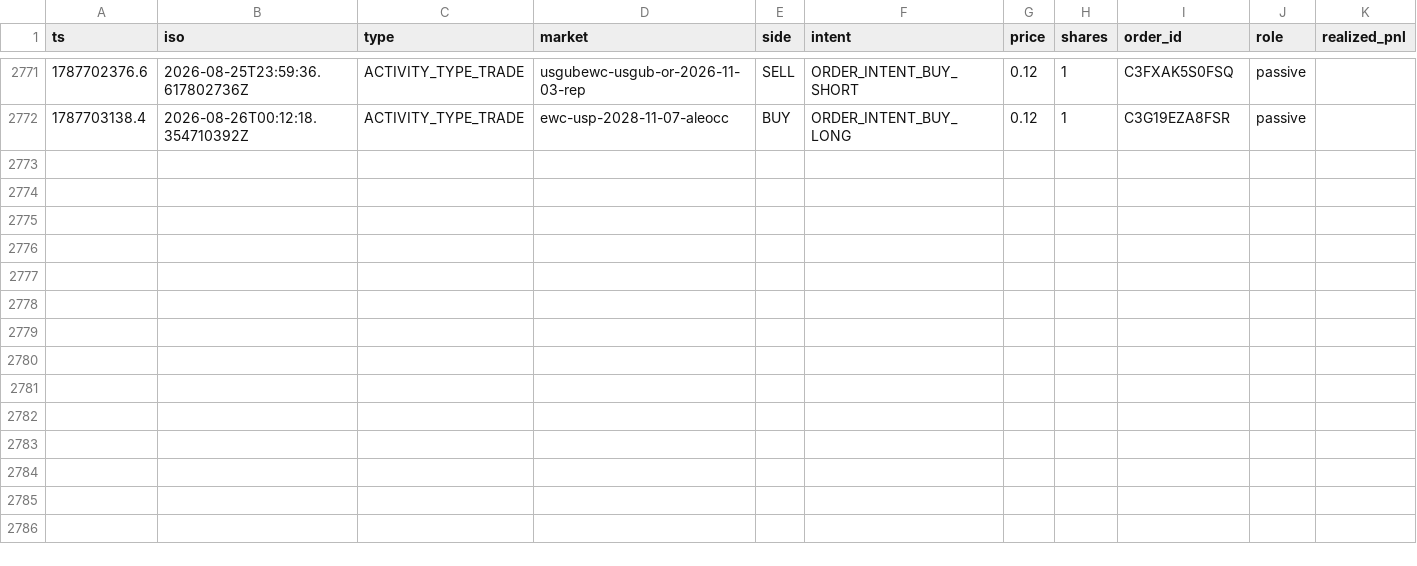
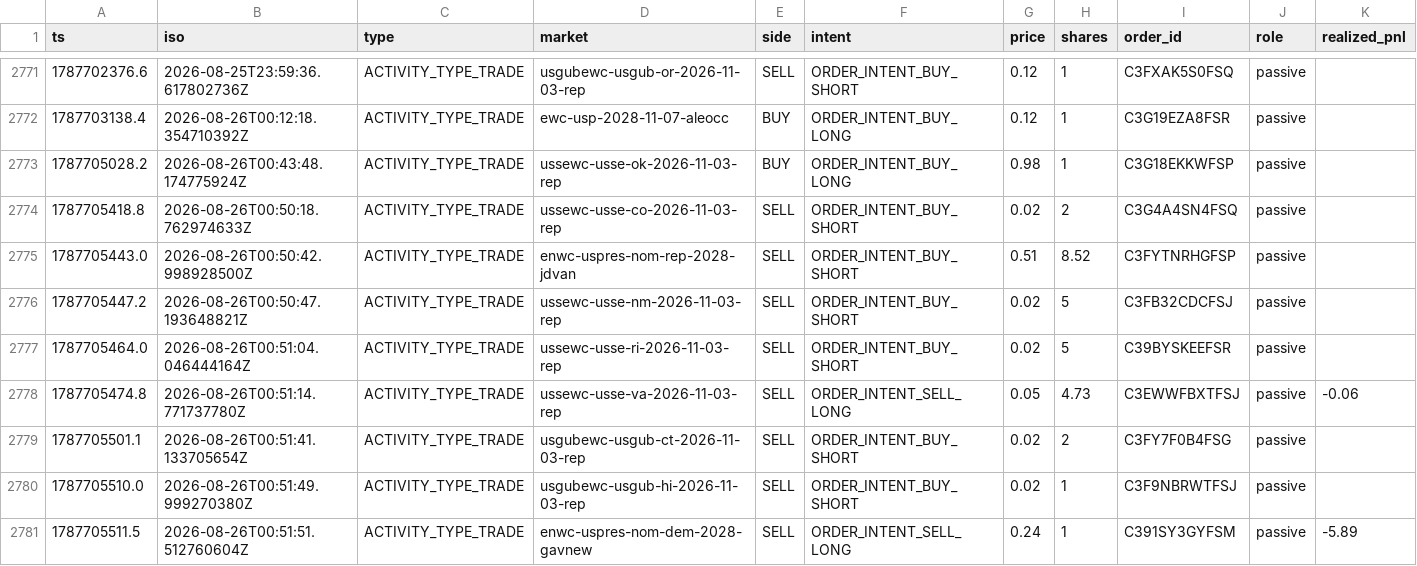
Before and after one commit to christophercox2-boop/liquidity-rewards, a CSV file: data/trades.csv, drawn as a sheet; only a part is shown, gaps mark what is left out; rows hold the shown columns only; the diff names each change by its address in the sheet, - before the commit and + after, or states it on an @@ line.

Commit message:
trade history: +9 rows [skip ci]

```diff
--- a/data/trades.csv
+++ b/data/trades.csv
+row 2773: 1787705028.2 | 2026-08-26T00:43:48.174775924Z | ACTIVITY_TYPE_TRADE | ussewc-usse-ok-2026-11-03-rep | BUY | ORDER_INTENT_BUY_LONG | 0.98 | 1 | C3G18EKKWFSP | passive
+row 2774: 1787705418.8 | 2026-08-26T00:50:18.762974633Z | ACTIVITY_TYPE_TRADE | ussewc-usse-co-2026-11-03-rep | SELL | ORDER_INTENT_BUY_SHORT | 0.02 | 2 | C3G4A4SN4FSQ | passive
+row 2775: 1787705443.0 | 2026-08-26T00:50:42.998928500Z | ACTIVITY_TYPE_TRADE | enwc-uspres-nom-rep-2028-jdvan | SELL | ORDER_INTENT_BUY_SHORT | 0.51 | 8.52 | C3FYTNRHGFSP | passive
+row 2776: 1787705447.2 | 2026-08-26T00:50:47.193648821Z | ACTIVITY_TYPE_TRADE | ussewc-usse-nm-2026-11-03-rep | SELL | ORDER_INTENT_BUY_SHORT | 0.02 | 5 | C3FB32CDCFSJ | passive
+row 2777: 1787705464.0 | 2026-08-26T00:51:04.046444164Z | ACTIVITY_TYPE_TRADE | ussewc-usse-ri-2026-11-03-rep | SELL | ORDER_INTENT_BUY_SHORT | 0.02 | 5 | C39BYSKEEFSR | passive
+row 2778: 1787705474.8 | 2026-08-26T00:51:14.771737780Z | ACTIVITY_TYPE_TRADE | ussewc-usse-va-2026-11-03-rep | SELL | ORDER_INTENT_SELL_LONG | 0.05 | 4.73 | C3EWWFBXTFSJ | passive | -0.06
+row 2779: 1787705501.1 | 2026-08-26T00:51:41.133705654Z | ACTIVITY_TYPE_TRADE | usgubewc-usgub-ct-2026-11-03-rep | SELL | ORDER_INTENT_BUY_SHORT | 0.02 | 2 | C3FY7F0B4FSG | passive
+row 2780: 1787705510.0 | 2026-08-26T00:51:49.999270380Z | ACTIVITY_TYPE_TRADE | usgubewc-usgub-hi-2026-11-03-rep | SELL | ORDER_INTENT_BUY_SHORT | 0.02 | 1 | C3F9NBRWTFSJ | passive
+row 2781: 1787705511.5 | 2026-08-26T00:51:51.512760604Z | ACTIVITY_TYPE_TRADE | enwc-uspres-nom-dem-2028-gavnew | SELL | ORDER_INTENT_SELL_LONG | 0.24 | 1 | C391SY3GYFSM | passive | -5.89
```
